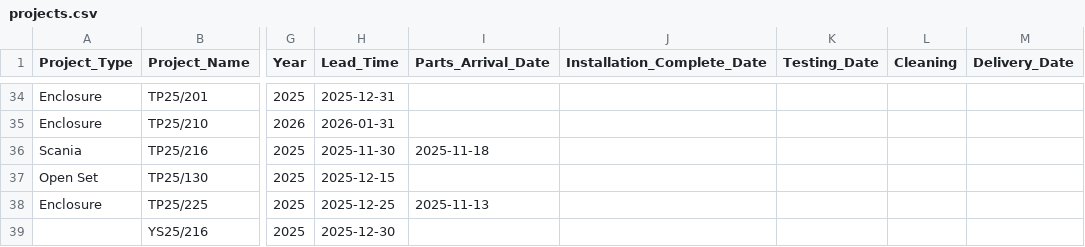
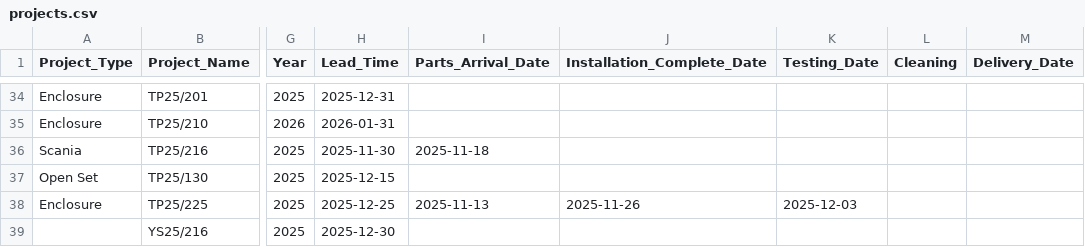
Before and after one commit to goldenfootballboy-create/yip-shing-dashboard, a CSV file: projects.csv, drawn as a sheet; only a part is shown, gaps mark what is left out; the diff names each change by its address in the sheet, - before the commit and + after, or states it on an @@ line.

Commit message:
Update projects.csv

```diff
--- a/projects.csv
+++ b/projects.csv
-J38 (Installation_Complete_Date): (empty)
+J38 (Installation_Complete_Date): 2025-11-26
-K38 (Testing_Date): (empty)
+K38 (Testing_Date): 2025-12-03
```
